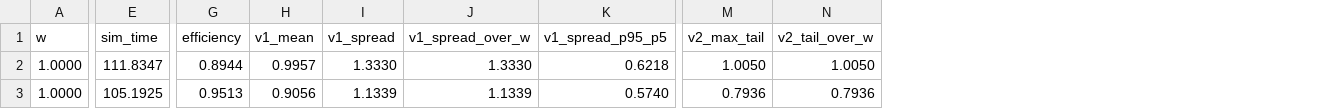
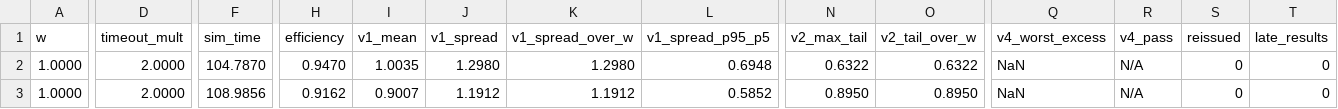
Before and after one commit to infohex/Asymmetric-Distributed-Inference, a CSV file: sim/results/noisy_drift_sweep/sweep.csv, drawn as a sheet; only a part is shown, gaps mark what is left out; addresses are those after the commit; the diff covers the shown part only; the diff names each change by its address in the sheet, - before the commit and + after, or states it on an @@ line.

```diff
--- a/sim/results/noisy_drift_sweep/sweep.csv
+++ b/sim/results/noisy_drift_sweep/sweep.csv
+column D (timeout_mult), rows 2-3: 2.0000 | 2.0000
+column Q (v4_worst_excess), rows 2-3: NaN | NaN
+column R (v4_pass), rows 2-3: N/A | N/A
+column S (reissued), rows 2-3: 0 | 0
+column T (late_results), rows 2-3: 0 | 0
-F2 (sim_time): 111.8347
+F2 (sim_time): 104.7870
-H2 (efficiency): 0.8944
+H2 (efficiency): 0.9470
-I2 (v1_mean): 0.9957
+I2 (v1_mean): 1.0035
-J2 (v1_spread): 1.3330
+J2 (v1_spread): 1.2980
-K2 (v1_spread_over_w): 1.3330
+K2 (v1_spread_over_w): 1.2980
-L2 (v1_spread_p95_p5): 0.6218
+L2 (v1_spread_p95_p5): 0.6948
-N2 (v2_max_tail): 1.0050
+N2 (v2_max_tail): 0.6322
-O2 (v2_tail_over_w): 1.0050
+O2 (v2_tail_over_w): 0.6322
-F3 (sim_time): 105.1925
+F3 (sim_time): 108.9856
-H3 (efficiency): 0.9513
+H3 (efficiency): 0.9162
-I3 (v1_mean): 0.9056
+I3 (v1_mean): 0.9007
-J3 (v1_spread): 1.1339
+J3 (v1_spread): 1.1912
-K3 (v1_spread_over_w): 1.1339
+K3 (v1_spread_over_w): 1.1912
-L3 (v1_spread_p95_p5): 0.5740
+L3 (v1_spread_p95_p5): 0.5852
-N3 (v2_max_tail): 0.7936
+N3 (v2_max_tail): 0.8950
-O3 (v2_tail_over_w): 0.7936
+O3 (v2_tail_over_w): 0.8950
```
Also changed, not shown: 105 edited cells elsewhere in this file, sim/results/basic_w_sweep/sweep.csv, sim/results/churn_timeout_sweep/sweep.csv, 22 other files.
